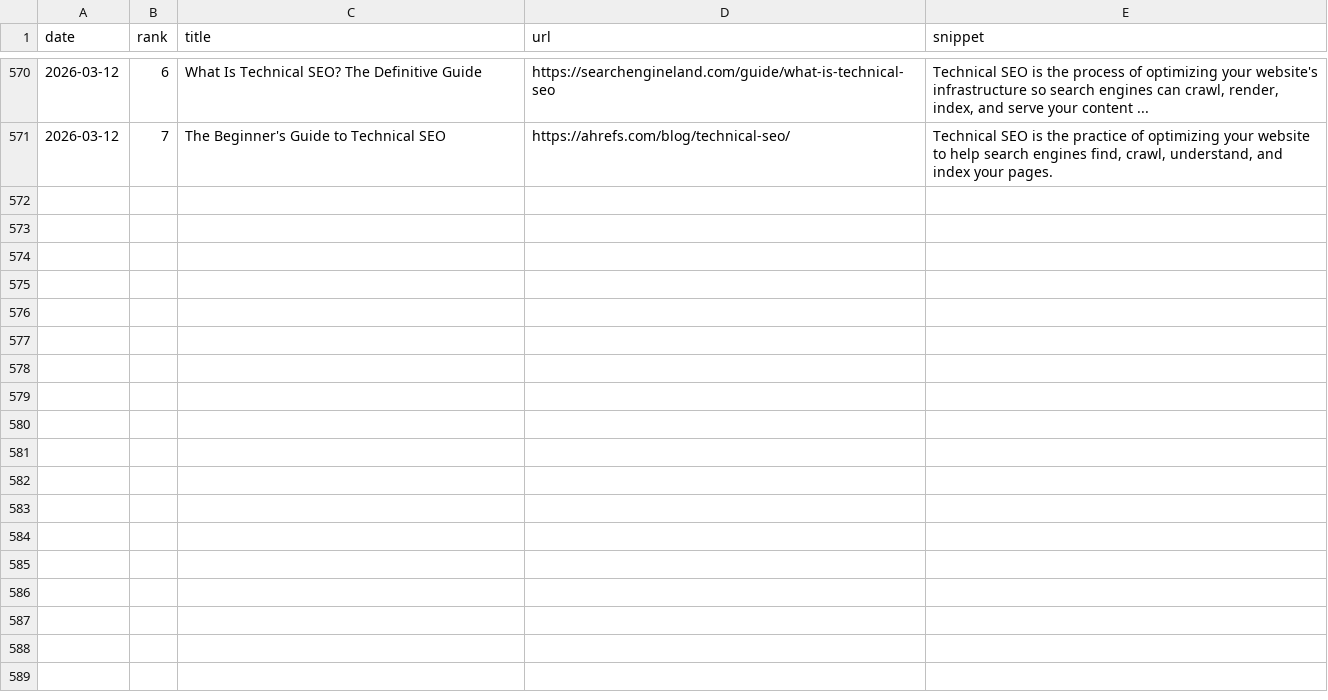
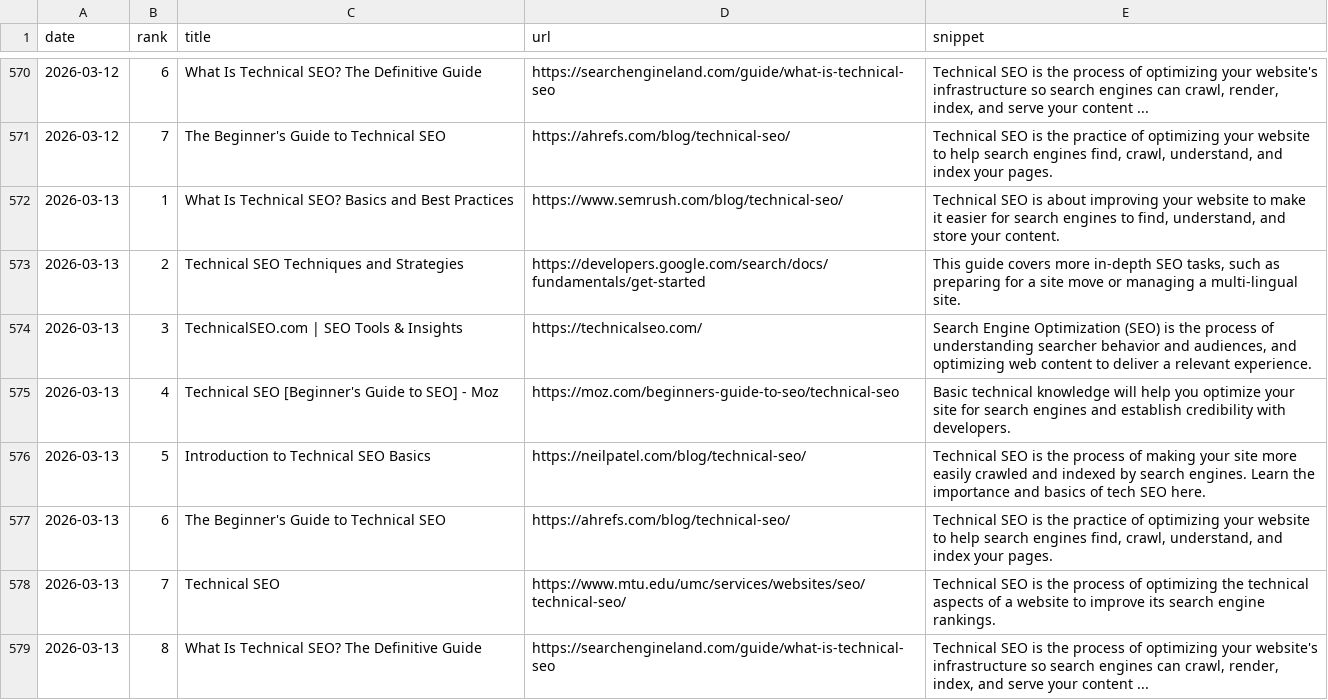
Before and after one commit to takuma51/aio-search-analyzer, a CSV file: seo_data.csv, drawn as a sheet; only a part is shown, gaps mark what is left out; the diff names each change by its address in the sheet, - before the commit and + after, or states it on an @@ line.

```diff
--- a/seo_data.csv
+++ b/seo_data.csv
+row 572: 2026-03-13 | 1 | What Is Technical SEO? Basics and Best Practices | https://www.semrush.com/blog/technical-seo/ | Technical SEO is about improving your website to make it easier for search engines to find, understand, and store your content.
+row 573: 2026-03-13 | 2 | Technical SEO Techniques and Strategies | https://developers.google.com/search/docs/fundamentals/get-started | This guide covers more in-depth SEO tasks, such as preparing for a site move or managing a multi-lingual site.
+row 574: 2026-03-13 | 3 | TechnicalSEO.com | SEO Tools & Insights | https://technicalseo.com/ | Search Engine Optimization (SEO) is the process of understanding searcher behavior and audiences, and optimizing web content to deliver a relevant experience.
+row 575: 2026-03-13 | 4 | Technical SEO [Beginner's Guide to SEO] - Moz | https://moz.com/beginners-guide-to-seo/technical-seo | Basic technical knowledge will help you optimize your site for search engines and establish credibility with developers.
+row 576: 2026-03-13 | 5 | Introduction to Technical SEO Basics | https://neilpatel.com/blog/technical-seo/ | Technical SEO is the process of making your site more easily crawled and indexed by search engines. Learn the importance and basics of tech SEO here.
+row 577: 2026-03-13 | 6 | The Beginner's Guide to Technical SEO | https://ahrefs.com/blog/technical-seo/ | Technical SEO is the practice of optimizing your website to help search engines find, crawl, understand, and index your pages.
+row 578: 2026-03-13 | 7 | Technical SEO | https://www.mtu.edu/umc/services/websites/seo/technical-seo/ | Technical SEO is the process of optimizing the technical aspects of a website to improve its search engine rankings.
+row 579: 2026-03-13 | 8 | What Is Technical SEO? The Definitive Guide | https://searchengineland.com/guide/what-is-technical-seo | Technical SEO is the process of optimizing your website's infrastructure so search engines can crawl, render, index, and serve your content ...
```
